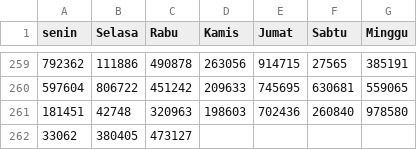
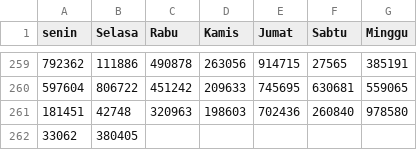
Before and after one commit to hadicangkring/belajar, a CSV file: a.csv, drawn as a sheet; only a part is shown, gaps mark what is left out; the diff names each change by its address in the sheet, - before the commit and + after, or states it on an @@ line.

Commit message:
Update a.csv

```diff
--- a/a.csv
+++ b/a.csv
-C262 (Rabu): 473127
+C262 (Rabu): (empty)
```
